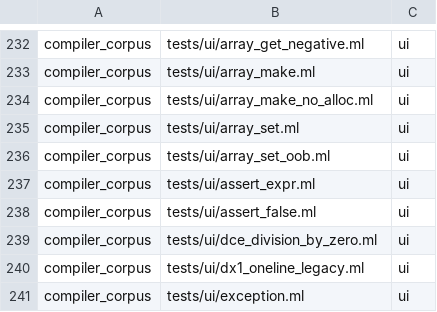
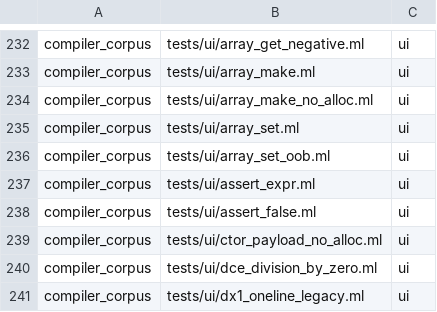
Before and after one commit to DaviRain-Su/zxcaml, a TSV file: examples/ml-layout-manifest.tsv, drawn as a sheet; only a part is shown, gaps mark what is left out; the shorter side is filled out with more unchanged rows; the diff names each change by its address in the sheet, - before the commit and + after, or states it on an @@ line.

```diff
--- a/examples/ml-layout-manifest.tsv
+++ b/examples/ml-layout-manifest.tsv
+row 239: compiler_corpus | tests/ui/ctor_payload_no_alloc.ml | ui
```
Also changed, not shown: 11 other files.
